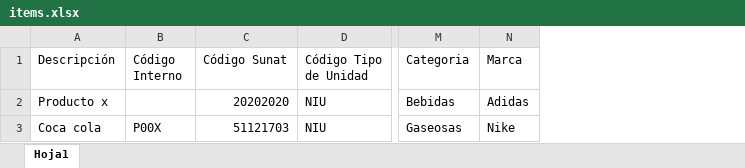
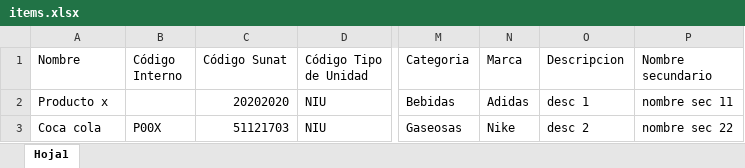
Before and after one commit to alemark2023/asoft2023dev, an Excel workbook: public/formats/items.xlsx, sheet Hoja1, drawn as a sheet; only a part is shown, gaps mark what is left out; values as stored, in another font and other column widths than the file's, no borders; the diff names each change by its address in the sheet, - before the commit and + after, or states it on an @@ line.

Commit message:
fixed | i-475 | Se agrega campos nombre - nombre secundario importacion productos

```diff
--- a/public/formats/items.xlsx (sheet Hoja1)
+++ b/public/formats/items.xlsx (sheet Hoja1)
+column O (Descripcion), rows 2-3: desc 1 | desc 2
+column P (Nombre secundario), rows 2-3: nombre sec 11 | nombre sec 22
-A1: Descripción
+A1: Nombre
```
Also changed, not shown: 1 other file.
